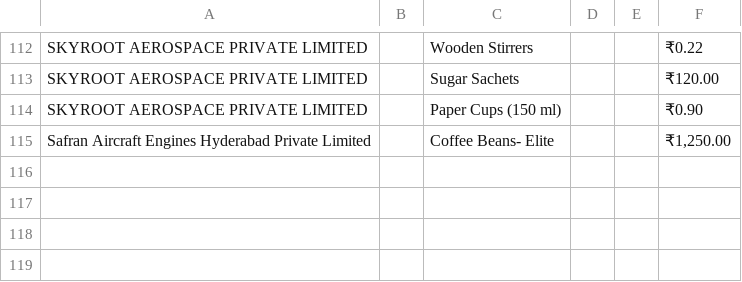
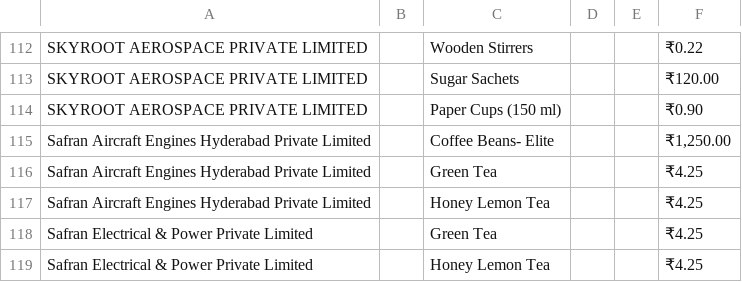
Before and after one commit to 1272Sk/s4invoice-generator, a CSV file: company_pricing.csv, drawn as a sheet; only a part is shown, gaps mark what is left out; the diff names each change by its address in the sheet, - before the commit and + after, or states it on an @@ line.

```diff
--- a/company_pricing.csv
+++ b/company_pricing.csv
+row 116: Safran Aircraft Engines Hyderabad Private Limited |  | Green Tea |  |  | ₹4.25
+row 117: Safran Aircraft Engines Hyderabad Private Limited |  | Honey Lemon Tea |  |  | ₹4.25
+row 118: Safran Electrical & Power Private Limited |  | Green Tea |  |  | ₹4.25
+row 119: Safran Electrical & Power Private Limited |  | Honey Lemon Tea |  |  | ₹4.25
```
Also changed, not shown: products.csv.
